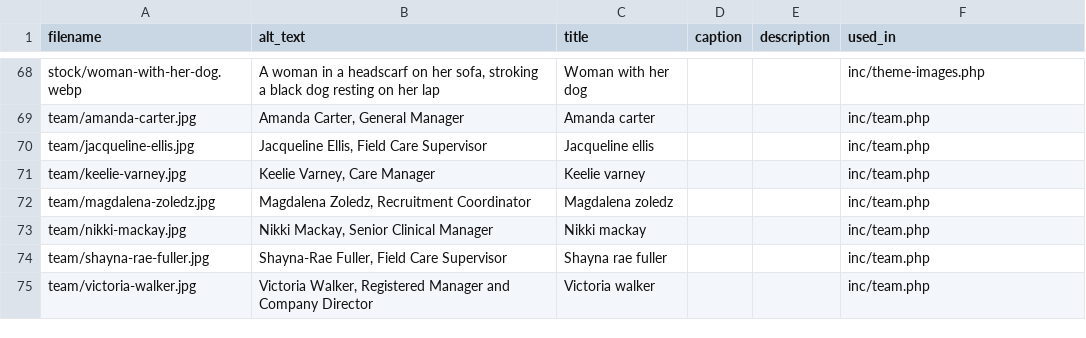
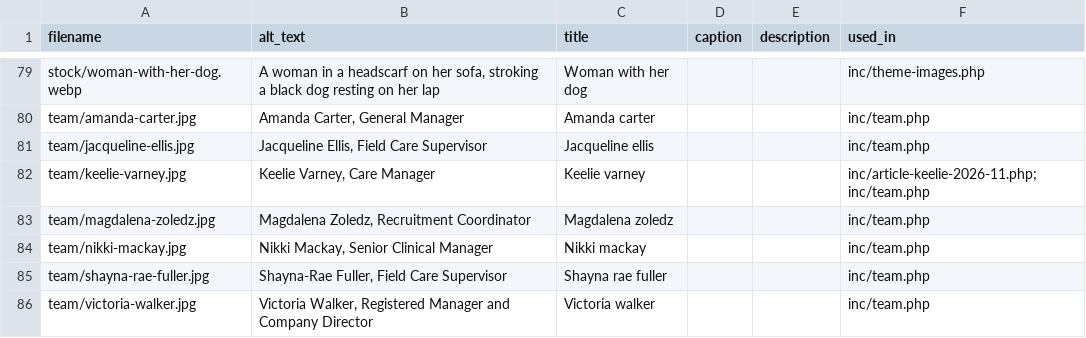
Before and after one commit to ell13e/ccs, a CSV file: assets/images/media-metadata.csv, drawn as a sheet; only a part is shown, gaps mark what is left out; the diff covers the shown part only.

```diff
--- a/assets/images/media-metadata.csv
+++ b/assets/images/media-metadata.csv
@@ -70,3 +81,3 @@ team/amanda-carter.jpg,"Amanda Carter, General Manager",Amanda carter,,,inc/team
 team/jacqueline-ellis.jpg,"Jacqueline Ellis, Field Care Supervisor",Jacqueline ellis,,,inc/team.php
-team/keelie-varney.jpg,"Keelie Varney, Care Manager",Keelie varney,,,inc/team.php
+team/keelie-varney.jpg,"Keelie Varney, Care Manager",Keelie varney,,,inc/article-keelie-2026-11.php; inc/team.php
 team/magdalena-zoledz.jpg,"Magdalena Zoledz, Recruitment Coordinator",Magdalena zoledz,,,inc/team.php
```
Also changed, not shown: 14 added rows, 3 removed rows and 4 edited cells elsewhere in this file, 32 other files.
